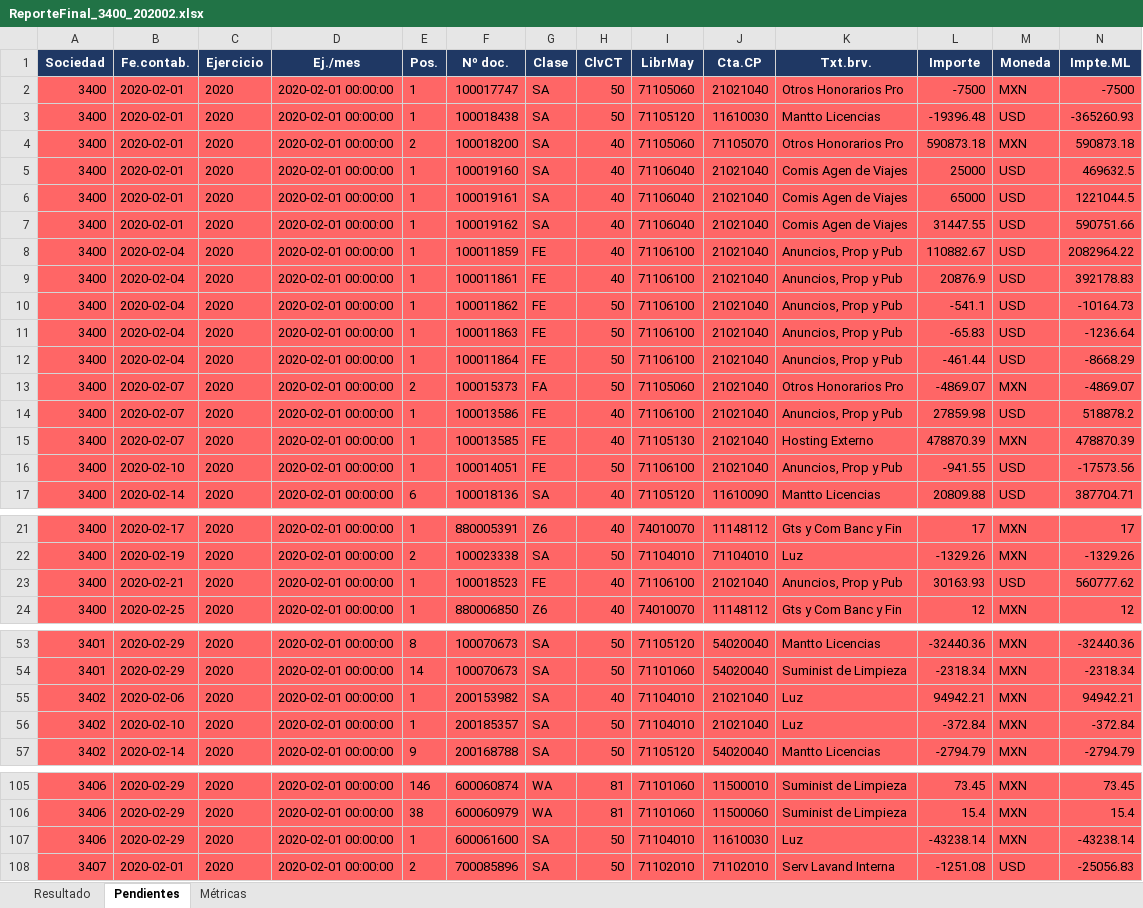
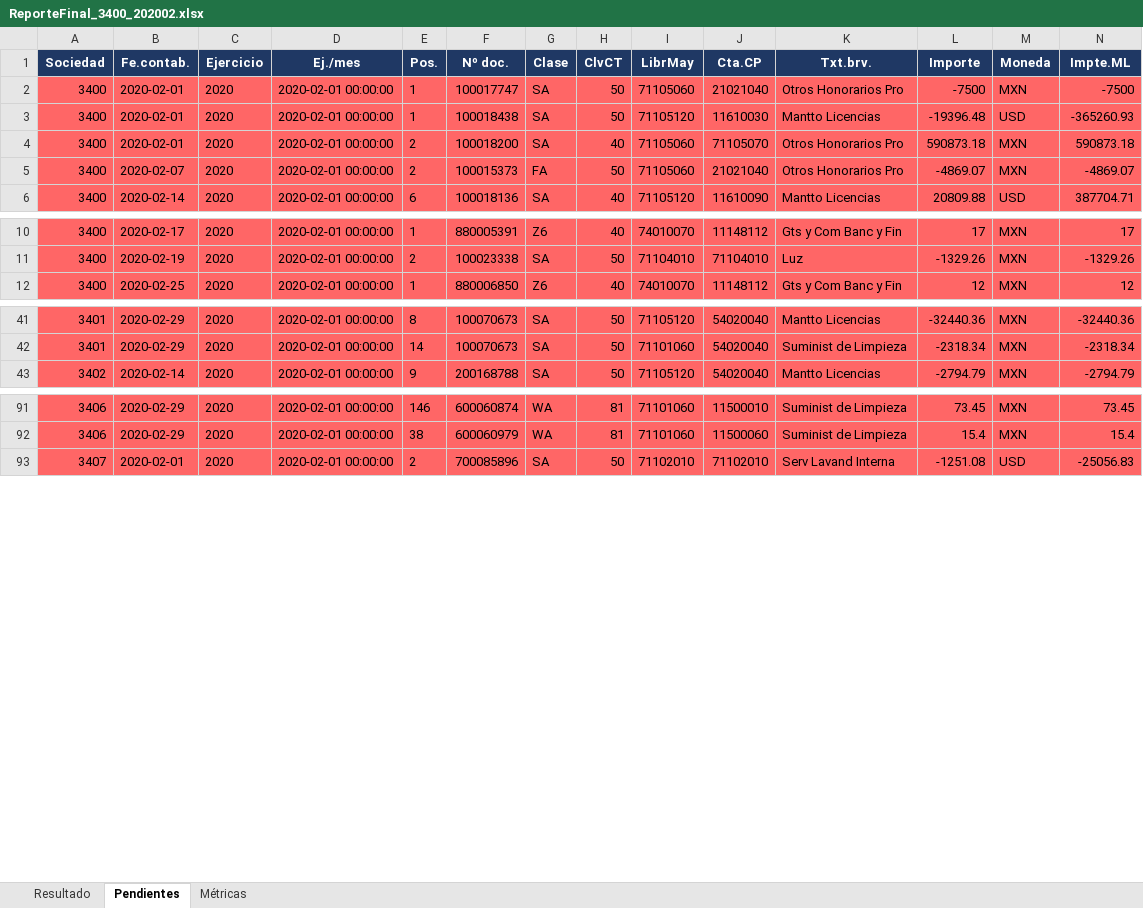
Before and after one commit to tadeoaguilar/agentePAM, an Excel workbook: output/ReporteFinal_3400_202002.xlsx, sheet Pendientes, drawn as a sheet; only a part is shown, gaps mark what is left out; values as stored, in another font and other column widths than the file's, no borders; rows hold the shown columns only; the diff names each change by its address in the sheet, - before the commit and + after, or states it on an @@ line.

```diff
--- a/output/ReporteFinal_3400_202002.xlsx (sheet Pendientes)
+++ b/output/ReporteFinal_3400_202002.xlsx (sheet Pendientes)
-row 5: 3400 | 2020-02-01 | 2020 | 2020-02-01 00:00:00 | 1 | 100019160 | SA | 40 | 71106040 | 21021040 | Comis Agen de Viajes | 25000 | USD | 469632.5
-row 6: 3400 | 2020-02-01 | 2020 | 2020-02-01 00:00:00 | 1 | 100019161 | SA | 40 | 71106040 | 21021040 | Comis Agen de Viajes | 65000 | USD | 1221044.5
-row 7: 3400 | 2020-02-01 | 2020 | 2020-02-01 00:00:00 | 1 | 100019162 | SA | 40 | 71106040 | 21021040 | Comis Agen de Viajes | 31447.55 | USD | 590751.66
-row 8: 3400 | 2020-02-04 | 2020 | 2020-02-01 00:00:00 | 1 | 100011859 | FE | 40 | 71106100 | 21021040 | Anuncios, Prop y Pub | 110882.67 | USD | 2082964.22
-row 9: 3400 | 2020-02-04 | 2020 | 2020-02-01 00:00:00 | 1 | 100011861 | FE | 40 | 71106100 | 21021040 | Anuncios, Prop y Pub | 20876.9 | USD | 392178.83
-row 10: 3400 | 2020-02-04 | 2020 | 2020-02-01 00:00:00 | 1 | 100011862 | FE | 50 | 71106100 | 21021040 | Anuncios, Prop y Pub | -541.1 | USD | -10164.73
-row 11: 3400 | 2020-02-04 | 2020 | 2020-02-01 00:00:00 | 1 | 100011863 | FE | 50 | 71106100 | 21021040 | Anuncios, Prop y Pub | -65.83 | USD | -1236.64
-row 12: 3400 | 2020-02-04 | 2020 | 2020-02-01 00:00:00 | 1 | 100011864 | FE | 50 | 71106100 | 21021040 | Anuncios, Prop y Pub | -461.44 | USD | -8668.29
-row 14: 3400 | 2020-02-07 | 2020 | 2020-02-01 00:00:00 | 1 | 100013586 | FE | 40 | 71106100 | 21021040 | Anuncios, Prop y Pub | 27859.98 | USD | 518878.2
-row 15: 3400 | 2020-02-07 | 2020 | 2020-02-01 00:00:00 | 1 | 100013585 | FE | 40 | 71105130 | 21021040 | Hosting Externo | 478870.39 | MXN | 478870.39
-row 16: 3400 | 2020-02-10 | 2020 | 2020-02-01 00:00:00 | 1 | 100014051 | FE | 50 | 71106100 | 21021040 | Anuncios, Prop y Pub | -941.55 | USD | -17573.56
-row 23: 3400 | 2020-02-21 | 2020 | 2020-02-01 00:00:00 | 1 | 100018523 | FE | 40 | 71106100 | 21021040 | Anuncios, Prop y Pub | 30163.93 | USD | 560777.62
-row 55: 3402 | 2020-02-06 | 2020 | 2020-02-01 00:00:00 | 1 | 200153982 | SA | 40 | 71104010 | 21021040 | Luz | 94942.21 | MXN | 94942.21
-row 56: 3402 | 2020-02-10 | 2020 | 2020-02-01 00:00:00 | 1 | 200185357 | SA | 50 | 71104010 | 21021040 | Luz | -372.84 | MXN | -372.84
-row 107: 3406 | 2020-02-29 | 2020 | 2020-02-01 00:00:00 | 1 | 600061600 | SA | 50 | 71104010 | 11610030 | Luz | -43238.14 | MXN | -43238.14
```
Also changed, not shown: sheet Resultado, sheet Métricas, 2 other files.
